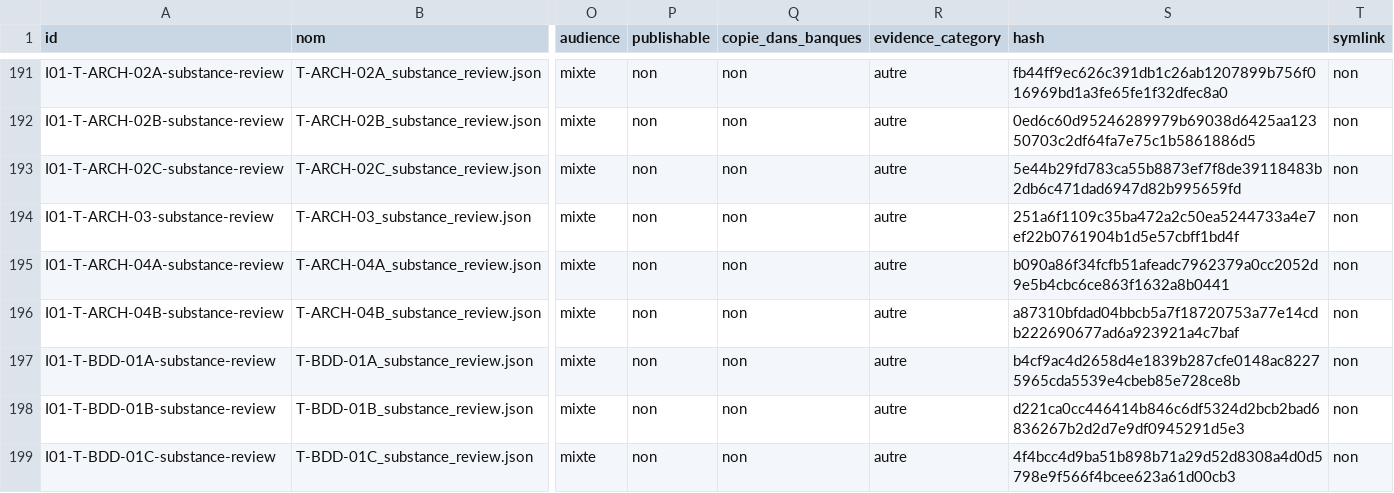
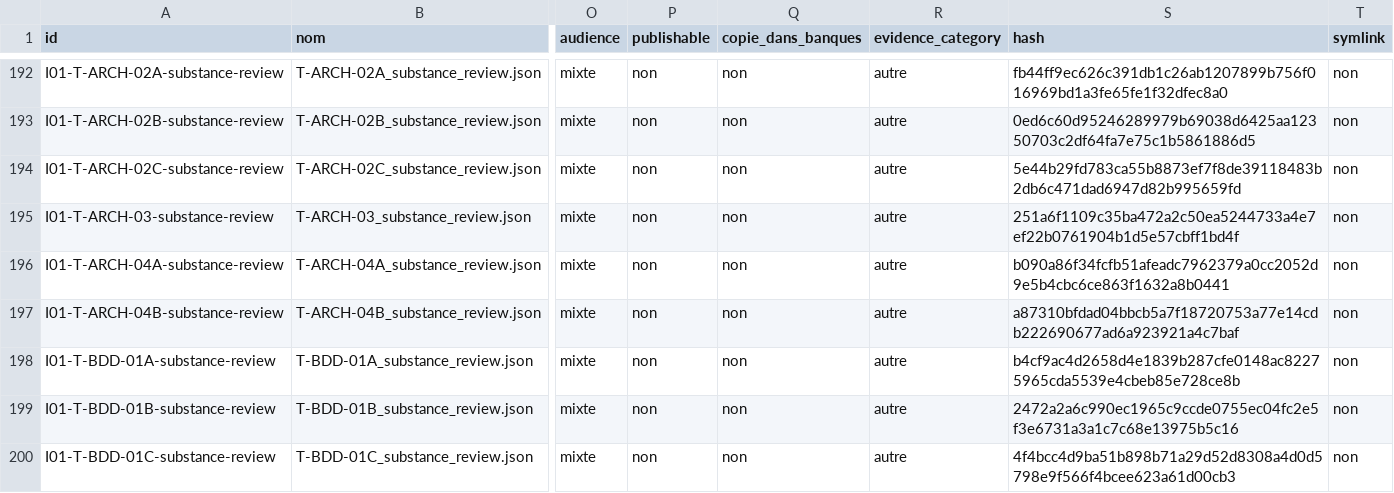
Before and after one commit to cyranoaladin/NSI, a CSV file: manifest_tooling.csv, drawn as a sheet; only a part is shown, gaps mark what is left out; addresses are those after the commit; the diff covers the shown part only; the diff names each change by its address in the sheet, - before the commit and + after, or states it on an @@ line.

```diff
--- a/manifest_tooling.csv
+++ b/manifest_tooling.csv
-S199 (hash): d221ca0cc446414b846c6df5324d2bcb2bad6836267b2d2d7e9df0945291d5e3
+S199 (hash): 2472a2a6c990ec1965c9ccde0755ec04fc2e5f3e6731a3a1c7c68e13975b5c16
```
Also changed, not shown: 1 added row and 7 edited cells elsewhere in this file, manifest.csv, 17 other files.
